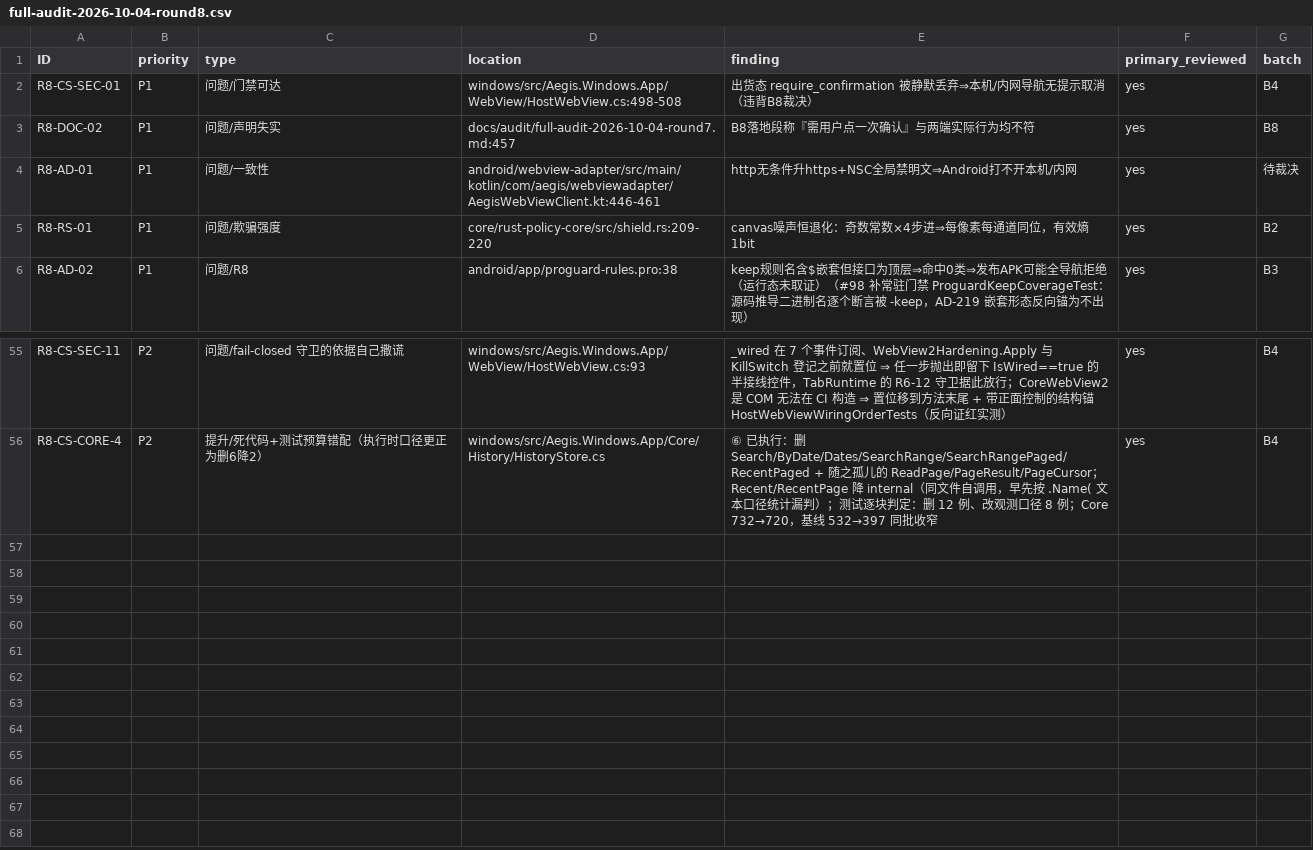
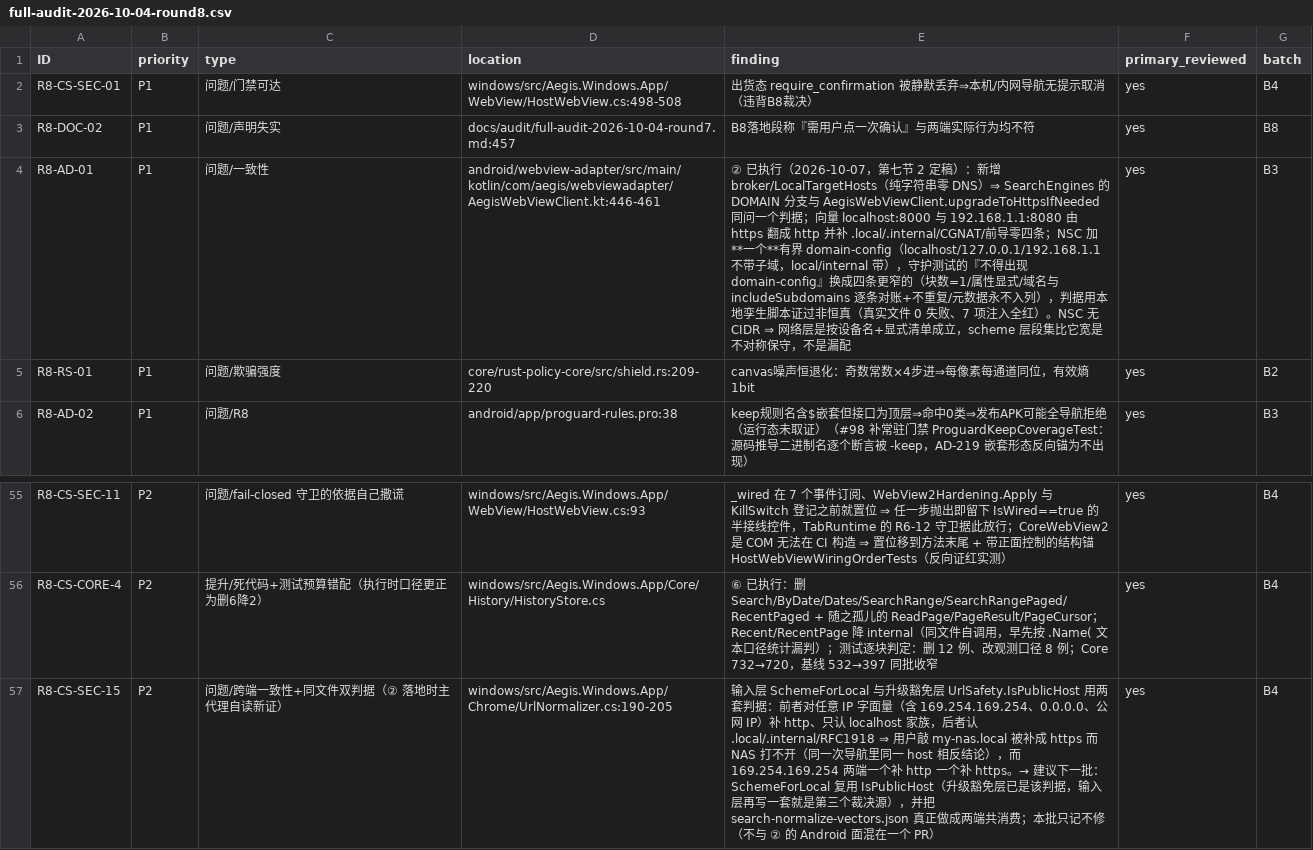
Before and after one commit to bear20252026/aegis-dual-platform, a CSV file: docs/audit/full-audit-2026-10-04-round8.csv, drawn as a sheet; only a part is shown, gaps mark what is left out; the diff names each change by its address in the sheet, - before the commit and + after, or states it on an @@ line.

Commit message:
feat(android): ② 本机/内网可打开——scheme 层 + 升级豁免层 + NSC 有界明文例外三层收敛
第七轮 B8 裁决「本机与内网必须能打开」在 Android 从未落地：任何 http 无条件升
https、无 scheme 输入一律补 https（向量还把 localhost:8000 钉成 https）、NSC 全局
禁明文且零例外。裁决 ② 定稿后三层同改：

- 新增 broker/LocalTargetHosts（纯字符串、零 DNS，可 JVM 直测）：段集与核心
  is_high_risk_host / 托管 ReservedAddressBoundary 同侧；链路本地含云元数据、
  0/8、TEST-NET、基准段、组播广播、非常规 IPv4 编码（前导零/整数/十六进制/简写）
  与单标签名一律不豁免。
- SearchEngines 的 DOMAIN 分支与 AegisWebViewClient.upgradeToHttpsIfNeeded 同问
  这一个判据（不再各写一套）；向量两条由 https 翻成 http，并补 .local/.internal/
  CGNAT/前导零四条；BrowserEngineTest 钉旧口径的一行同批翻正。
- NSC 加「一个」有界 domain-config：NSC 不支持 CIDR，只能逐主机列。守护测试的
  「不得出现 domain-config」不换成正向就算完，改成四条更窄的：块数=1、例外块
  必须显式 cleartextTrafficPermitted=true、域名与 includeSubdomains 逐条对账并
  断不重复（Map 折叠会让对账失真）、169.254.*/0.0.0.0 永不入列。判据用本地孪生
  脚本证过非恒真：真实文件 0 失败、7 项注入全红。

scheme 层段集比网络层白名单宽是不对称保守（裁决没把明文从本机扩到全网），已写进
NSC 注释、守护测试与台账；AegisWebViewClient 子框架段那 5 行「三层联防」自述同批
改为「四层守护 + 例外同样适用于子框架」，否则就是新的文档假账（该文件在 641 行
零余量基线上，靠压缩 T3/AD-233 两条既有注记各一行持平）。

顺带自读新证 R8-CS-SEC-15（P2）：Windows 输入层 SchemeForLocal 与升级豁免层
IsPublicHost 用两套判据，my-nas.local 在 Windows 地址栏被补成 https 而打不开；
本批只记不修，避免一个 PR 同改两端。

```diff
--- a/docs/audit/full-audit-2026-10-04-round8.csv
+++ b/docs/audit/full-audit-2026-10-04-round8.csv
-E4 (finding): http无条件升https+NSC全局禁明文⇒Android打不开本机/内网
+E4 (finding): ② 已执行（2026-10-07，第七节 2 定稿）：新增 broker/LocalTargetHosts（纯字符串零 DNS）⇒ SearchEngines 的 DOMAIN 分支与 AegisWebViewClient.upgradeToHttpsIfNeeded 同问一个判据；向量 localhost:8000 与 192.168.1.1:8080 由 https 翻成 http 并补 .local/.internal/CGNAT/前导零四条；NSC 加**一个**有界 domain-config（localhost/127.0.0.1/192.168.1.1 不带子域，local/internal 带），守护测试的『不得出现 domain-config』换成四条更窄的（块数=1/属性显式/域名与 includeSubdomains 逐条对账+不重复/元数据永不入列），判据用本地孪生脚本证过非恒真（真实文件 0 失败、7 项注入全红）。NSC 无 CIDR ⇒ 网络层是按设备名+显式清单成立，scheme 层段集比它宽是不对称保守，不是漏配
-G4 (batch): 待裁决
+G4 (batch): B3
+row 57: R8-CS-SEC-15 | P2 | 问题/跨端一致性+同文件双判据（② 落地时主代理自读新证） | windows/src/Aegis.Windows.App/Chrome/UrlNormalizer.cs:190-205 | 输入层 SchemeForLocal 与升级豁免层 UrlSafety.IsPublicHost 用两套判据：前者对任意 IP 字面量（含 169.254.169.254、0.0.0.0、公网 IP）补 http、只认 localhost 家族，后者认 .local/.internal/RFC1918 ⇒ 用户敲 my-nas.local 被补成 https 而 NAS 打不开（同一次导航里同一 host 相反结论），而 169.254.169.254 两端一个补 http 一个补 https。→ 建议下一批：SchemeForLocal 复用 IsPublicHost（升级豁免层已是该判据，输入层再写一套就是第三个裁决源），并把 search-normalize-vectors.json 真正做成两端共消费；本批只记不修（不与 ② 的 Android 面混在一个 PR） | yes | B4
```
Also changed, not shown: 11 other files.
